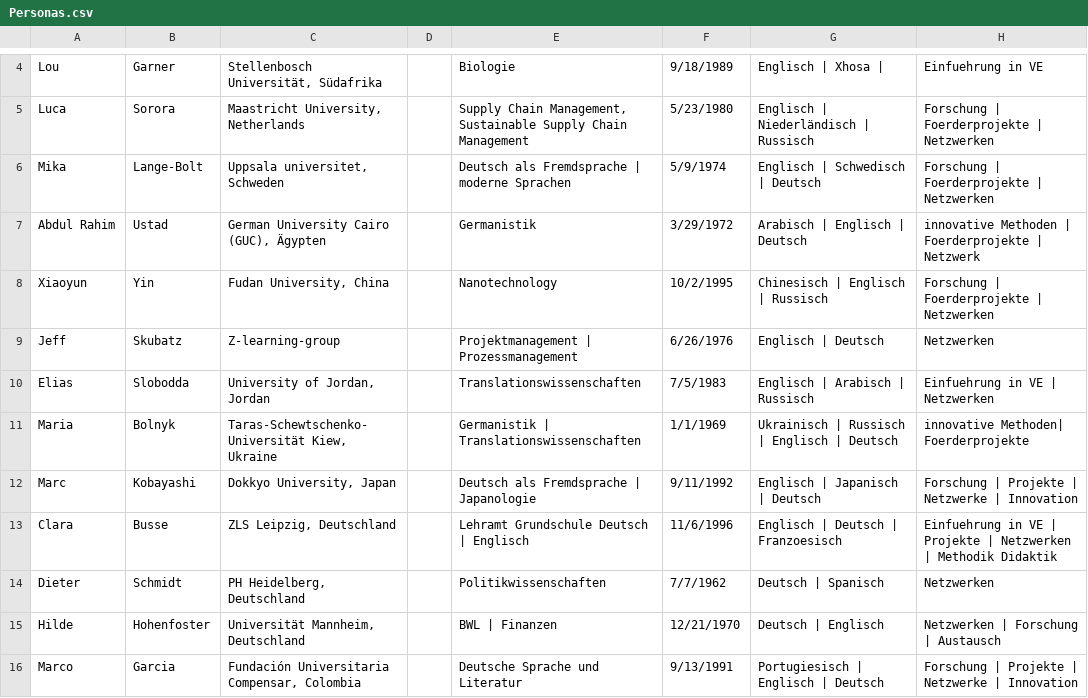
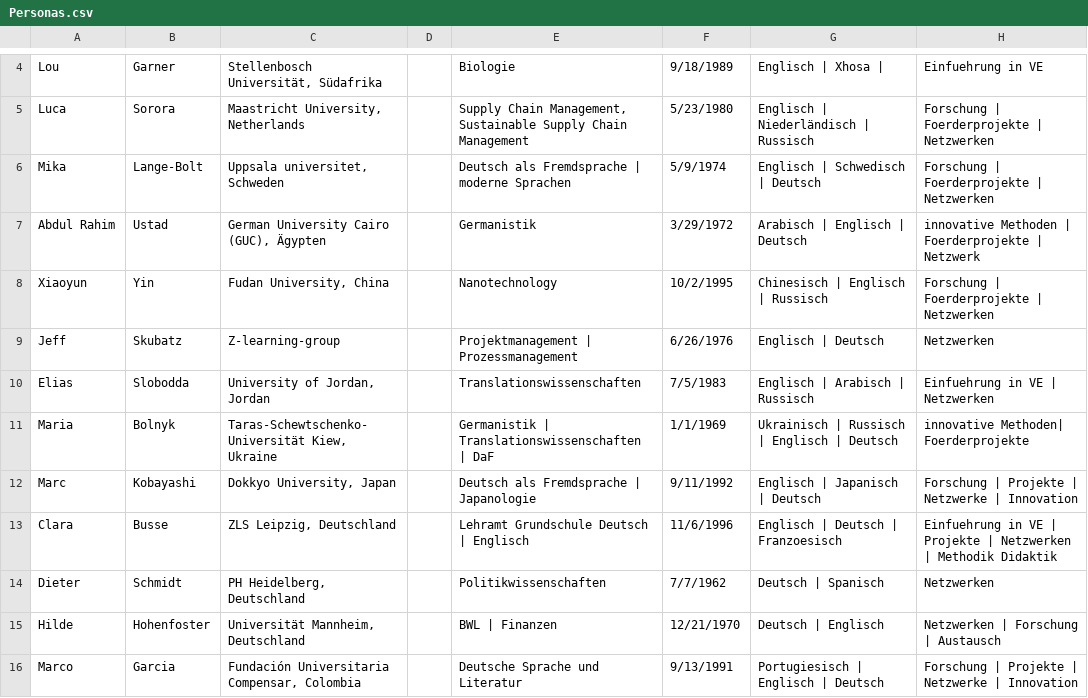
Before and after one commit to KMI-KPZ/ve-collab, a CSV file: backend/personas/Personas.csv, drawn as a sheet; only a part is shown, gaps mark what is left out; the diff names each change by its address in the sheet, - before the commit and + after, or states it on an @@ line.

```diff
--- a/backend/personas/Personas.csv
+++ b/backend/personas/Personas.csv
-E11: Germanistik | Translationswissenschaften
+E11: Germanistik | Translationswissenschaften | DaF
```
Also changed, not shown: 5 other files.
